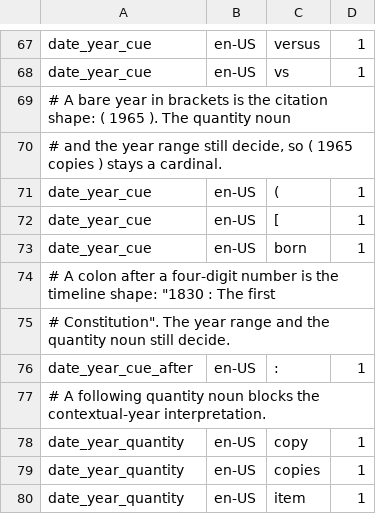
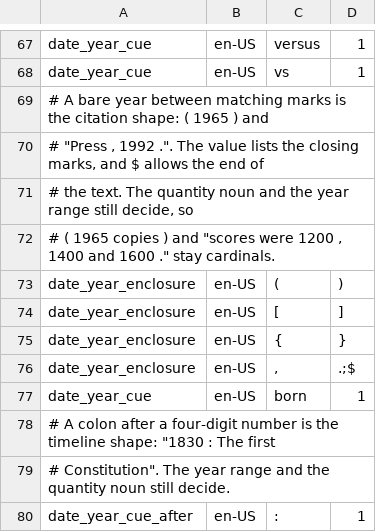
Before and after one commit to hunydev/tts-text-frontend, a TSV file: resources/languages/en-US/rules/dates.tsv, drawn as a sheet; only a part is shown, gaps mark what is left out; the shorter side is filled out with more unchanged rows.

```diff
--- a/resources/languages/en-US/rules/dates.tsv
+++ b/resources/languages/en-US/rules/dates.tsv
@@ -68,6 +68,10 @@ date_year_cue	en-US	versus	1
 date_year_cue	en-US	vs	1
-# A bare year in brackets is the citation shape: ( 1965 ). The quantity noun
-# and the year range still decide, so ( 1965 copies ) stays a cardinal.
-date_year_cue	en-US	(	1
-date_year_cue	en-US	[	1
+# A bare year between matching marks is the citation shape: ( 1965 ) and
+# "Press , 1992 .". The value lists the closing marks, and $ allows the end of
+# the text. The quantity noun and the year range still decide, so
+# ( 1965 copies ) and "scores were 1200 , 1400 and 1600 ." stay cardinals.
+date_year_enclosure	en-US	(	)
+date_year_enclosure	en-US	[	]
+date_year_enclosure	en-US	{	}
+date_year_enclosure	en-US	,	.;$
 date_year_cue	en-US	born	1
```
Also changed, not shown: 8 other files.
